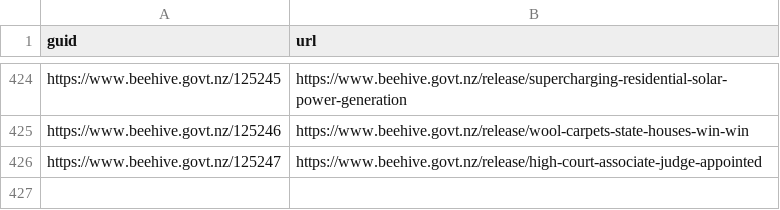
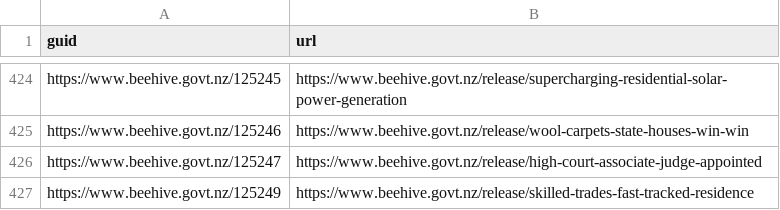
Before and after one commit to marcus-crane/hivesky, a CSV file: history.csv, drawn as a sheet; only a part is shown, gaps mark what is left out; the diff names each change by its address in the sheet, - before the commit and + after, or states it on an @@ line.

Commit message:
New releases have been syndicated

```diff
--- a/history.csv
+++ b/history.csv
+row 427: https://www.beehive.govt.nz/125249 | https://www.beehive.govt.nz/release/skilled-trades-fast-tracked-residence
```
